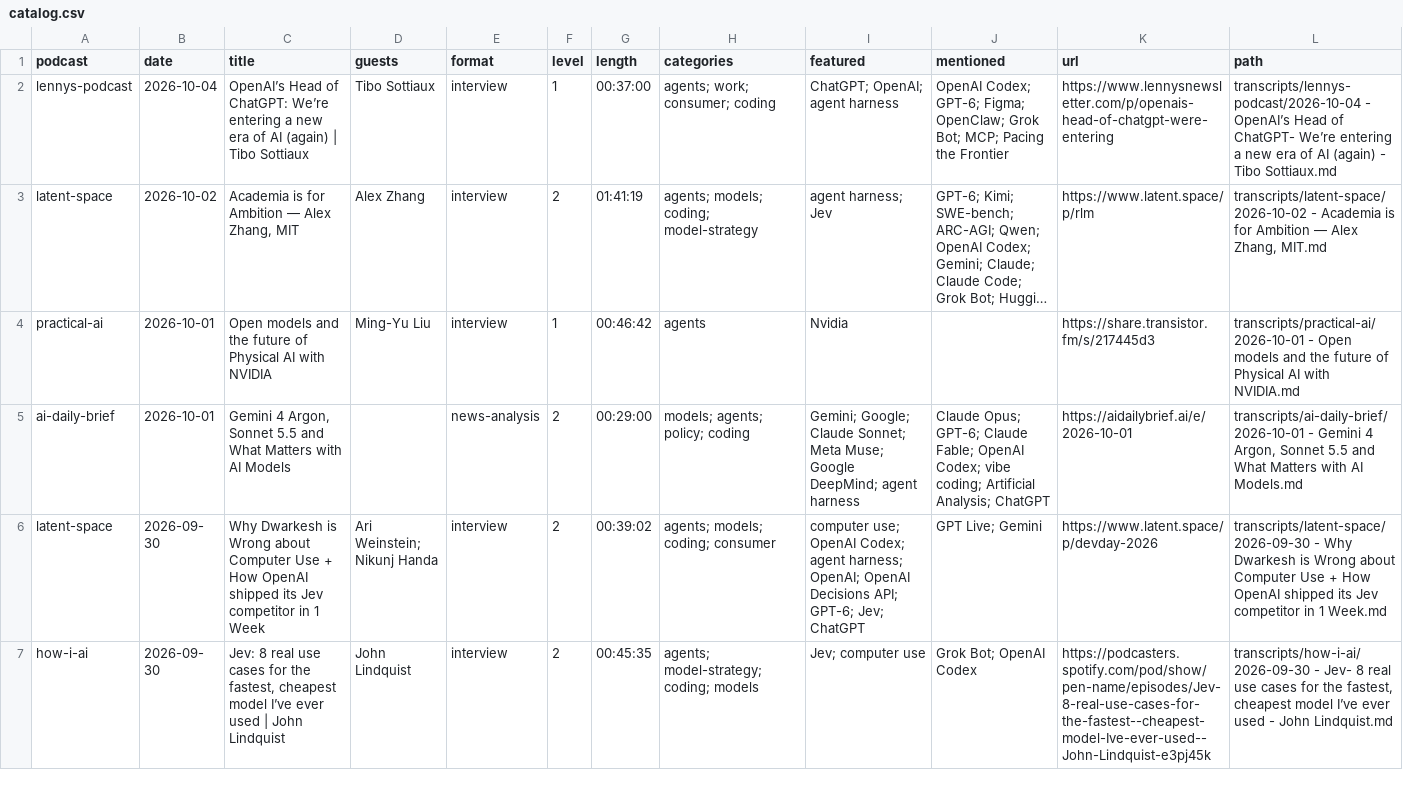
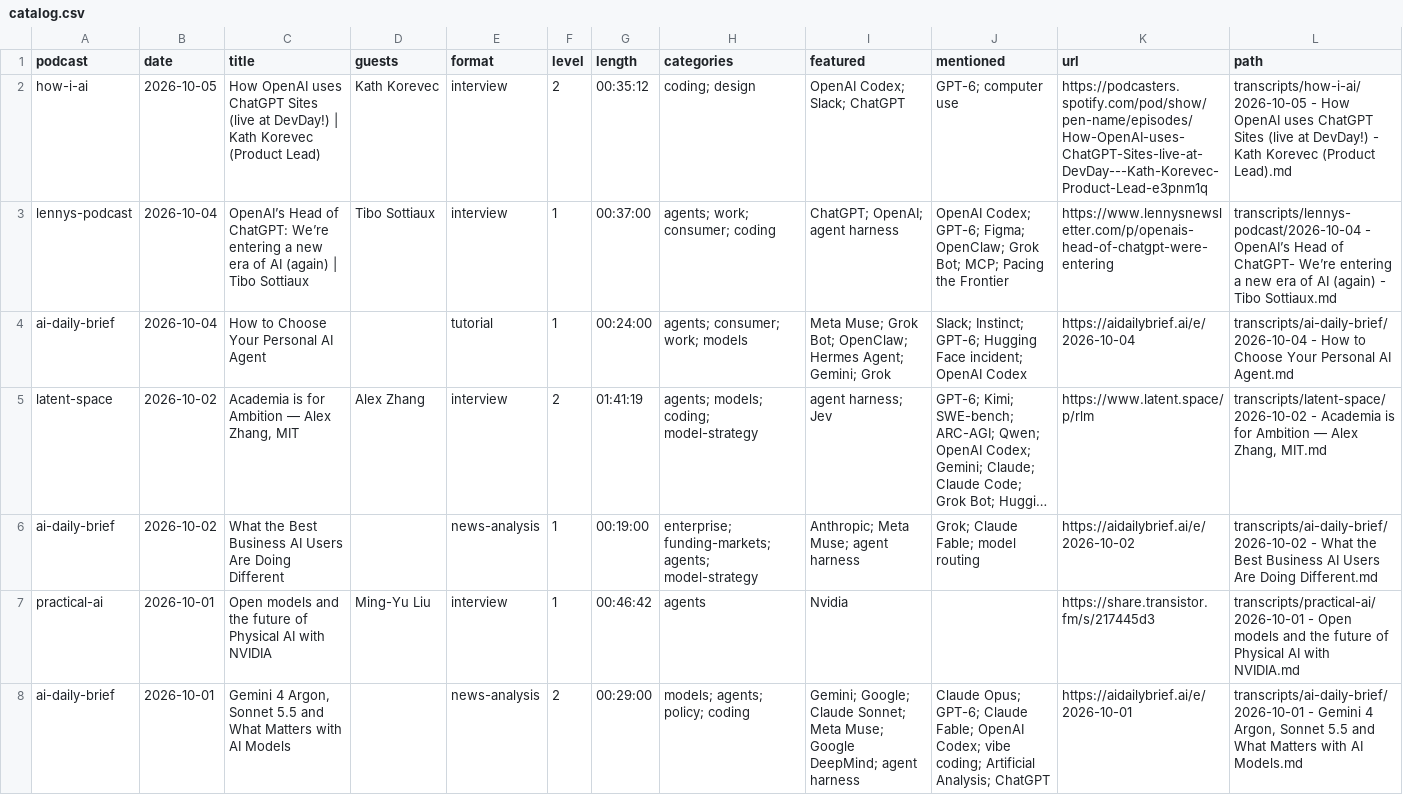
Before and after one commit to NikolasBM/PodScribe, a CSV file: catalog.csv, drawn as a sheet; only a part is shown; the shorter side is filled out with more unchanged rows; long unchanged cells end in …; the diff names each change by its address in the sheet, - before the commit and + after, or states it on an @@ line.

```diff
--- a/catalog.csv
+++ b/catalog.csv
+row 2: how-i-ai | 2026-10-05 | How OpenAI uses ChatGPT Sites (live at DevDay!) | Kath Korevec (Product Lead) | Kath Korevec | interview | 2 | 00:35:12 | coding; design | OpenAI Codex; Slack; ChatGPT | GPT-6; computer use | https://podcasters.spotify.com/pod/show/pen-name/episodes/How-OpenAI-uses-ChatGPT-Sites-live-at-DevDay---Kath-Korevec-Product-Lead-e3pnm1q | transcripts/how-i-ai/2026-10-05 - How OpenAI uses ChatGPT Sites (live at DevDay!) - Kath Korevec (Product Lead).md
+row 4: ai-daily-brief | 2026-10-04 | How to Choose Your Personal AI Agent |  | tutorial | 1 | 00:24:00 | agents; consumer; work; models | Meta Muse; Grok Bot; OpenClaw; Hermes Agent; Gemini; Grok | Slack; Instinct; GPT-6; Hugging Face incident; OpenAI Codex | https://aidailybrief.ai/e/2026-10-04 | transcripts/ai-daily-brief/2026-10-04 - How to Choose Your Personal AI Agent.md
+row 6: ai-daily-brief | 2026-10-02 | What the Best Business AI Users Are Doing Different |  | news-analysis | 1 | 00:19:00 | enterprise; funding-markets; agents; model-strategy | Anthropic; Meta Muse; agent harness | Grok; Claude Fable; model routing | https://aidailybrief.ai/e/2026-10-02 | transcripts/ai-daily-brief/2026-10-02 - What the Best Business AI Users Are Doing Different.md
```
Also changed, not shown: 4 other files.
